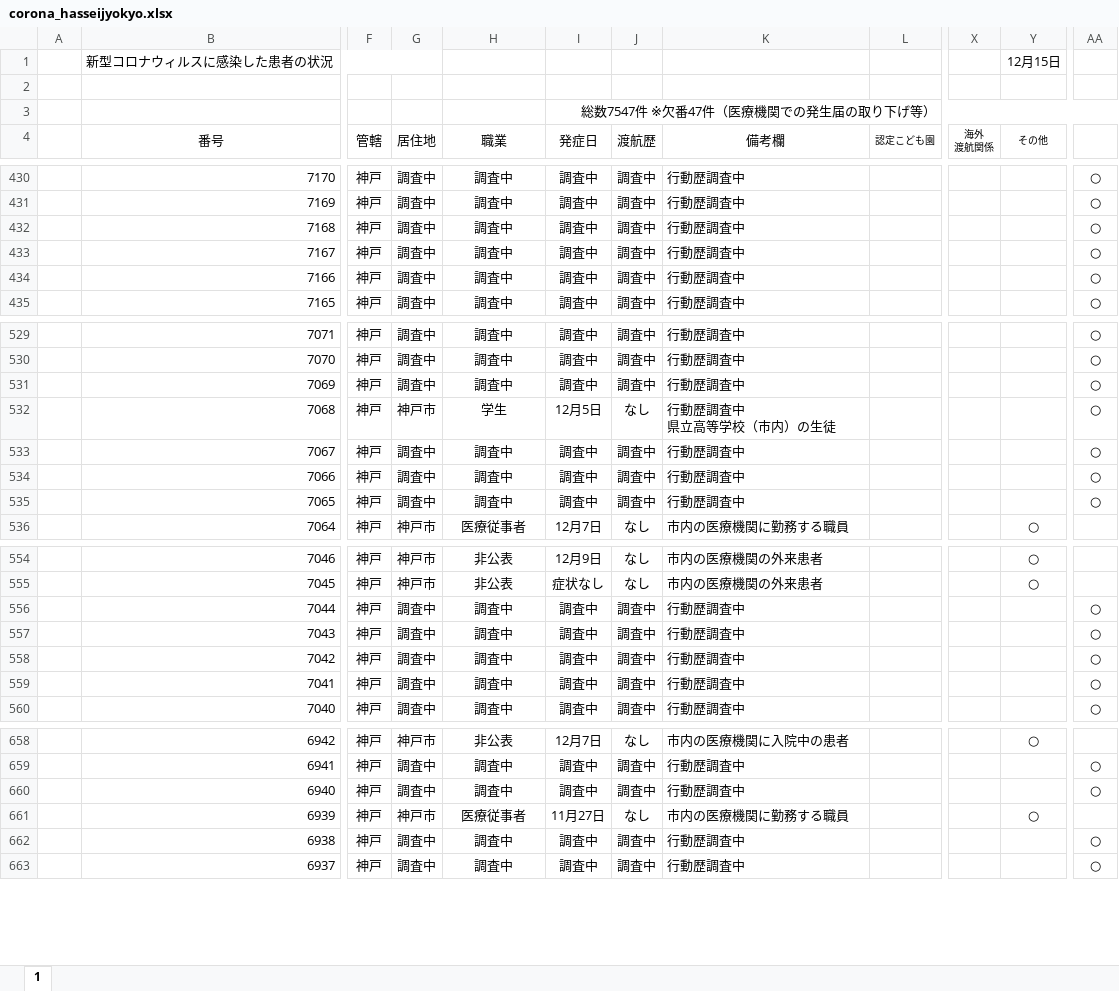
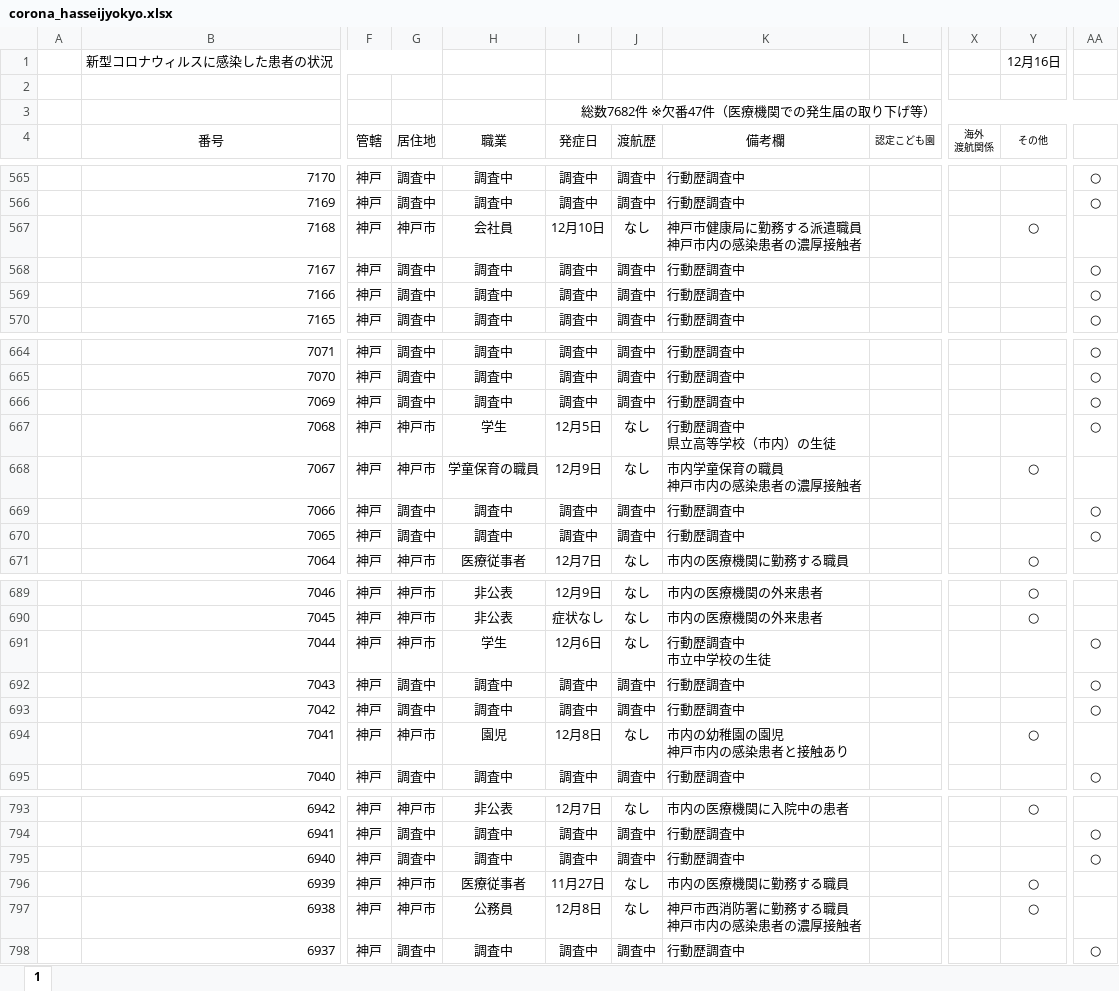
Before and after one commit to imabari/hyougo-covid19, an Excel workbook: corona_hasseijyokyo.xlsx, sheet 1, drawn as a sheet; only a part is shown, gaps mark what is left out; values as stored, in another font and other column widths than the file's, no borders; conditional formats not drawn; addresses are those after the commit; ↵ is a line break in a cell; the diff covers the shown part only; the diff names each change by its address in the sheet, - before the commit and + after, or states it on an @@ line.

```diff
--- a/corona_hasseijyokyo.xlsx (sheet 1)
+++ b/corona_hasseijyokyo.xlsx (sheet 1)
-Y1 (その他): 12月15日
+Y1 (その他): 12月16日
-I3 (発症日): 総数7547件 ※欠番47件（医療機関での発生届の取り下げ等）
+I3 (発症日): 総数7682件 ※欠番47件（医療機関での発生届の取り下げ等）
-G567 (居住地): 調査中
+G567 (居住地): 神戸市
-H567 (職業): 調査中
+H567 (職業): 会社員
-I567 (発症日): 調査中
+I567 (発症日): 12月10日
-J567 (渡航歴): 調査中
+J567 (渡航歴): なし
-K567 (備考欄): 行動歴調査中
+K567 (備考欄): 神戸市健康局に勤務する派遣職員 ↵ 神戸市内の感染患者の濃厚接触者
-Y567 (その他): (empty)
+Y567 (その他): ○
-AA567: ○
+AA567: (empty)
-G668 (居住地): 調査中
+G668 (居住地): 神戸市
-H668 (職業): 調査中
+H668 (職業): 学童保育の職員
-I668 (発症日): 調査中
+I668 (発症日): 12月9日
-J668 (渡航歴): 調査中
+J668 (渡航歴): なし
-K668 (備考欄): 行動歴調査中
+K668 (備考欄): 市内学童保育の職員 ↵ 神戸市内の感染患者の濃厚接触者
-Y668 (その他): (empty)
+Y668 (その他): ○
-AA668: ○
+AA668: (empty)
-G691 (居住地): 調査中
+G691 (居住地): 神戸市
-H691 (職業): 調査中
+H691 (職業): 学生
-I691 (発症日): 調査中
+I691 (発症日): 12月6日
-J691 (渡航歴): 調査中
+J691 (渡航歴): なし
-K691 (備考欄): 行動歴調査中
+K691 (備考欄): 行動歴調査中 ↵ 市立中学校の生徒
-G694 (居住地): 調査中
+G694 (居住地): 神戸市
-H694 (職業): 調査中
+H694 (職業): 園児
-I694 (発症日): 調査中
+I694 (発症日): 12月8日
-J694 (渡航歴): 調査中
+J694 (渡航歴): なし
-K694 (備考欄): 行動歴調査中
+K694 (備考欄): 市内の幼稚園の園児 ↵ 神戸市内の感染患者と接触あり
-Y694 (その他): (empty)
+Y694 (その他): ○
-AA694: ○
+AA694: (empty)
-G797 (居住地): 調査中
+G797 (居住地): 神戸市
-H797 (職業): 調査中
+H797 (職業): 公務員
-I797 (発症日): 調査中
+I797 (発症日): 12月8日
-J797 (渡航歴): 調査中
+J797 (渡航歴): なし
-K797 (備考欄): 行動歴調査中
+K797 (備考欄): 神戸市西消防署に勤務する職員 ↵ 神戸市内の感染患者の濃厚接触者
-Y797 (その他): (empty)
+Y797 (その他): ○
-AA797: ○
+AA797: (empty)
```
Also changed, not shown: 135 added rows and 57 edited cells elsewhere in this sheet, daily_kanja.xlsx, 3 other files.
